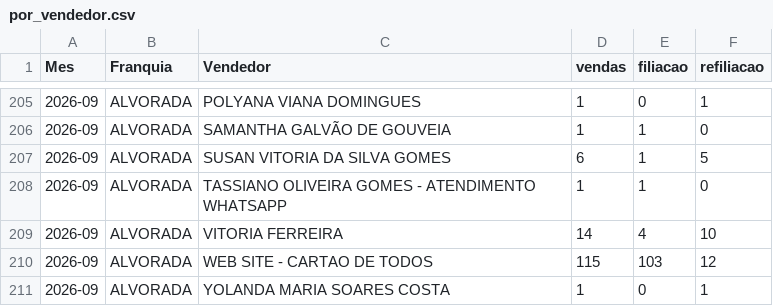
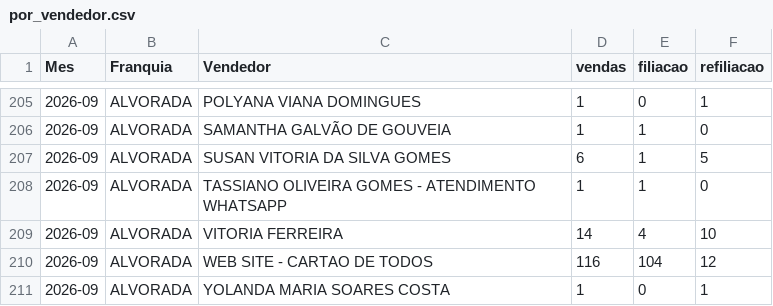
Before and after one commit to matheussouza28/dashboard-vendas-alvorada, a CSV file: data/por_vendedor.csv, drawn as a sheet; only a part is shown, gaps mark what is left out.

```diff
--- a/data/por_vendedor.csv
+++ b/data/por_vendedor.csv
@@ -209,3 +209,3 @@ Mes,Franquia,Vendedor,vendas,filiacao,refiliacao
 2026-09,ALVORADA,VITORIA FERREIRA,14,4,10
-2026-09,ALVORADA,WEB SITE - CARTAO DE TODOS,115,103,12
+2026-09,ALVORADA,WEB SITE - CARTAO DE TODOS,116,104,12
 2026-09,ALVORADA,YOLANDA MARIA SOARES COSTA,1,0,1
```
Also changed, not shown: data/base_vendas.csv, data/resumo_diario.csv, 3 other files.
